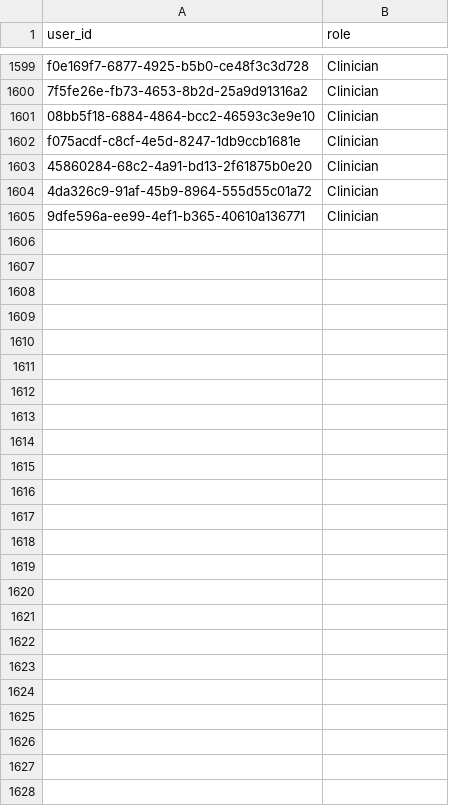
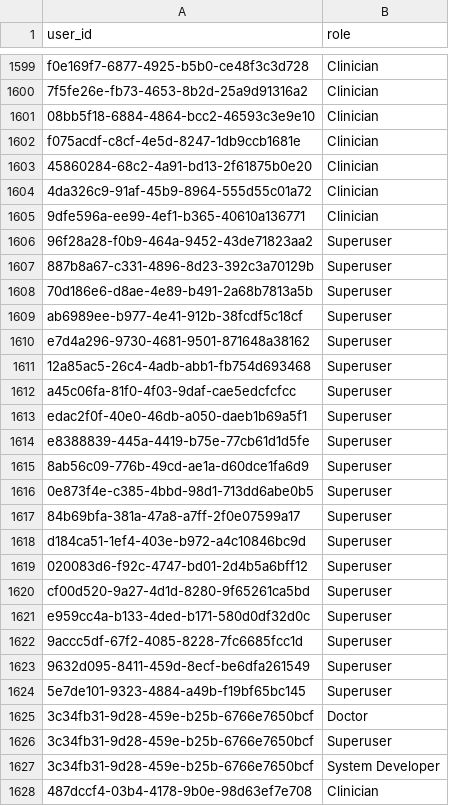
Before and after one commit to malawi-ministry-of-health-dhd/Mahis_Reports, a CSV file: data/users_data.csv, drawn as a sheet; only a part is shown, gaps mark what is left out.

```diff
--- a/data/users_data.csv
+++ b/data/users_data.csv
@@ -1605 +1605,24 @@ f075acdf-c8cf-4e5d-8247-1db9ccb1681e,Clinician
 9dfe596a-ee99-4ef1-b365-40610a136771,Clinician
+96f28a28-f0b9-464a-9452-43de71823aa2,Superuser
+887b8a67-c331-4896-8d23-392c3a70129b,Superuser
+70d186e6-d8ae-4e89-b491-2a68b7813a5b,Superuser
+ab6989ee-b977-4e41-912b-38fcdf5c18cf,Superuser
+e7d4a296-9730-4681-9501-871648a38162,Superuser
+12a85ac5-26c4-4adb-abb1-fb754d693468,Superuser
+a45c06fa-81f0-4f03-9daf-cae5edcfcfcc,Superuser
+edac2f0f-40e0-46db-a050-daeb1b69a5f1,Superuser
+e8388839-445a-4419-b75e-77cb61d1d5fe,Superuser
+8ab56c09-776b-49cd-ae1a-d60dce1fa6d9,Superuser
+0e873f4e-c385-4bbd-98d1-713dd6abe0b5,Superuser
+84b69bfa-381a-47a8-a7ff-2f0e07599a17,Superuser
+d184ca51-1ef4-403e-b972-a4c10846bc9d,Superuser
+020083d6-f92c-4747-bd01-2d4b5a6bff12,Superuser
+cf00d520-9a27-4d1d-8280-9f65261ca5bd,Superuser
+e959cc4a-b133-4ded-b171-580d0df32d0c,Superuser
+9accc5df-67f2-4085-8228-7fc6685fcc1d,Superuser
+9632d095-8411-459d-8ecf-be6dfa261549,Superuser
+5e7de101-9323-4884-a49b-f19bf65bc145,Superuser
+3c34fb31-9d28-459e-b25b-6766e7650bcf,Doctor
+3c34fb31-9d28-459e-b25b-6766e7650bcf,Superuser
+3c34fb31-9d28-459e-b25b-6766e7650bcf,System Developer
+487dccf4-03b4-4178-9b0e-98d63ef7e708,Clinician
```
Also changed, not shown: 5 other files.
